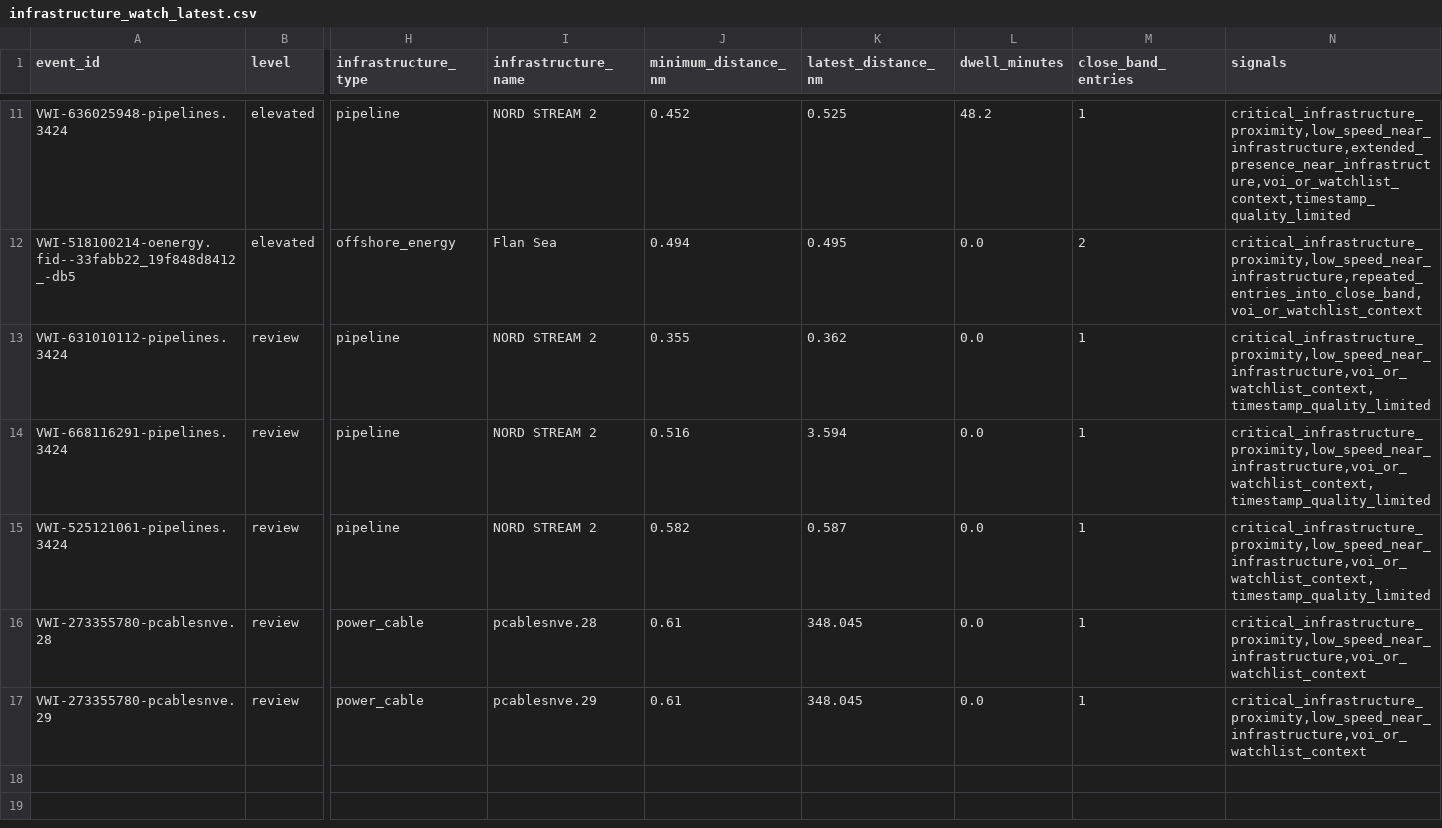
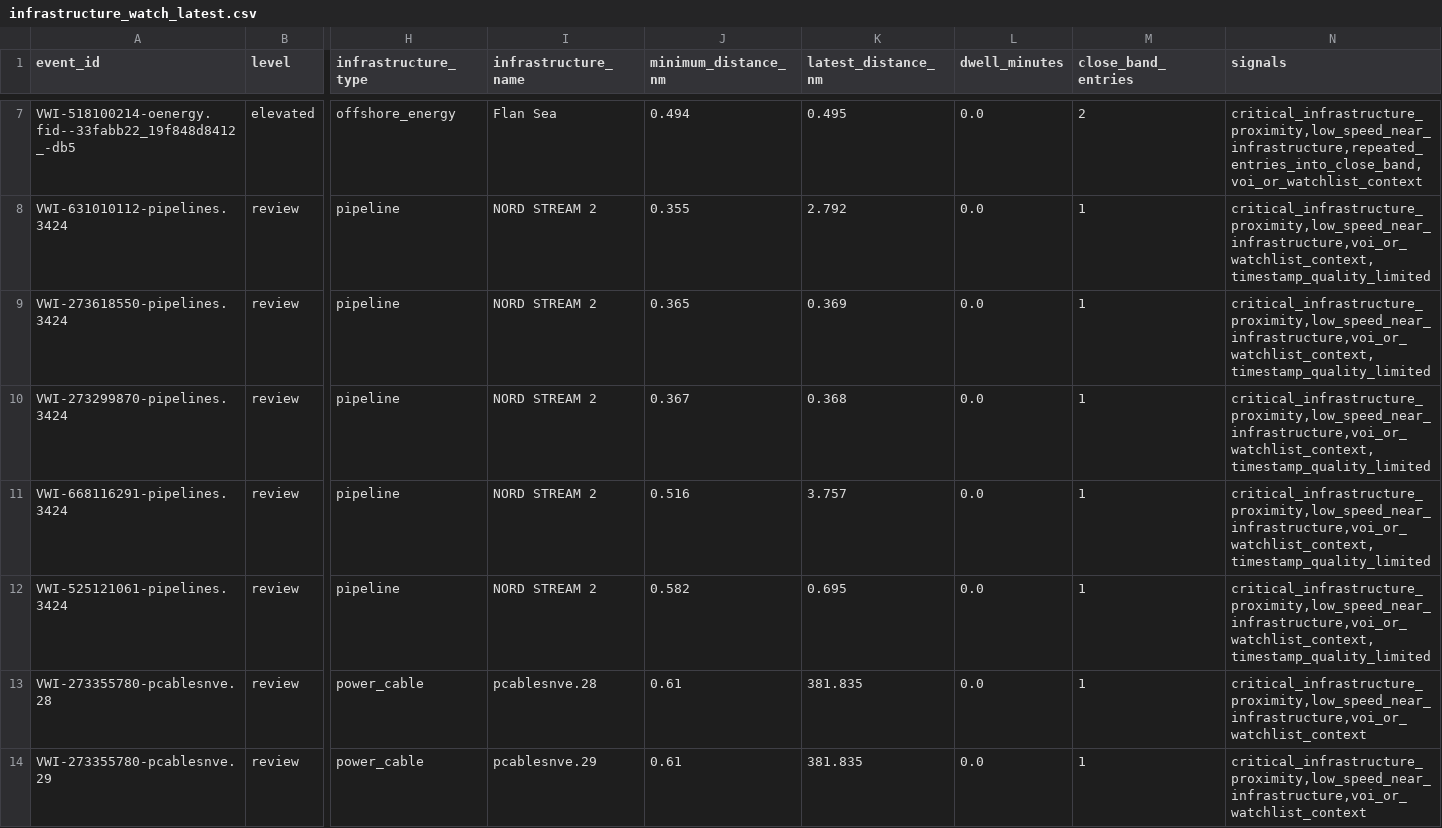
Before and after one commit to mowlsint/VoodooWhiskers, a CSV file: public/downloads/infrastructure_watch_latest.csv, drawn as a sheet; only a part is shown, gaps mark what is left out; removed rows and columns are numbered as before the commit, all else as after; rows hold the shown columns only; the diff covers the shown part only; the diff names each change by its address in the sheet, - before the commit and + after, or states it on an @@ line.

```diff
--- a/public/downloads/infrastructure_watch_latest.csv
+++ b/public/downloads/infrastructure_watch_latest.csv
-row 11: VWI-636025948-pipelines.3424 | elevated | pipeline | NORD STREAM 2 | 0.452 | 0.525 | 48.2 | 1 | critical_infrastructure_proximity,low_speed_near_infrastructure,extended_presence_near_infrastructure,voi_or_watchlist_context,timestamp_quality_limited
-K8 (latest_distance_nm): 0.362
+K8 (latest_distance_nm): 2.792
+row 9: VWI-273618550-pipelines.3424 | review | pipeline | NORD STREAM 2 | 0.365 | 0.369 | 0.0 | 1 | critical_infrastructure_proximity,low_speed_near_infrastructure,voi_or_watchlist_context,timestamp_quality_limited
+row 10: VWI-273299870-pipelines.3424 | review | pipeline | NORD STREAM 2 | 0.367 | 0.368 | 0.0 | 1 | critical_infrastructure_proximity,low_speed_near_infrastructure,voi_or_watchlist_context,timestamp_quality_limited
-K11 (latest_distance_nm): 3.594
+K11 (latest_distance_nm): 3.757
-K12 (latest_distance_nm): 0.587
+K12 (latest_distance_nm): 0.695
-K13:K14 (latest_distance_nm): 348.045
+K13:K14 (latest_distance_nm): 381.835
```
Also changed, not shown: 4 removed rows and 12 edited cells elsewhere in this file, public/downloads/voi_list_latest.csv, 24 other files.
